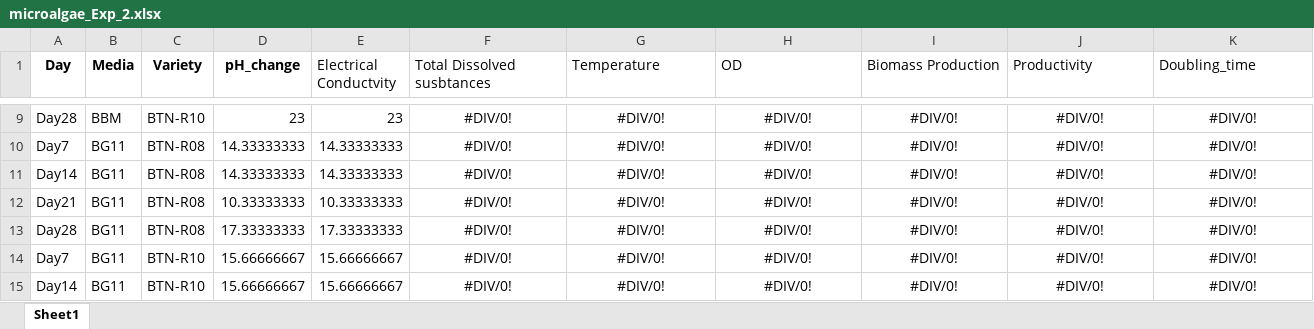
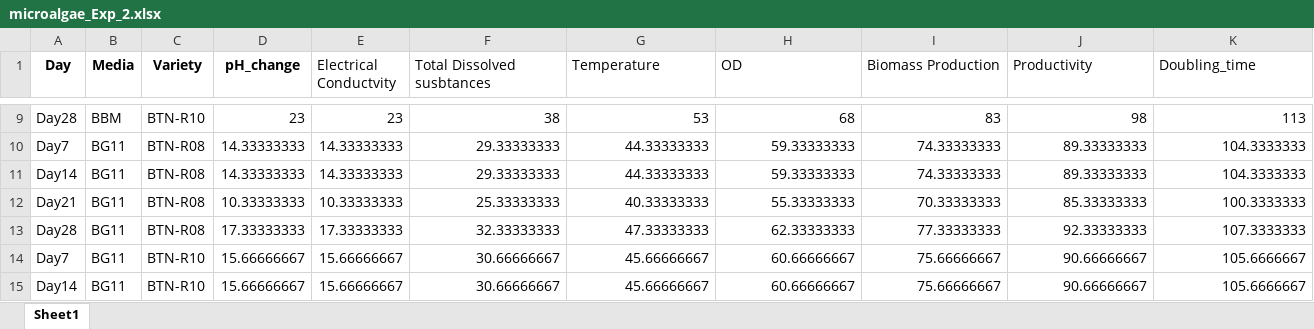
Before and after one commit to MuhammadRehanKhalid/Data_Science_AI, an Excel workbook: Algae_thesis_HR Data/microalgae_Exp_2.xlsx, sheet Sheet1, drawn as a sheet; only a part is shown, gaps mark what is left out; values as stored, in another font and other column widths than the file's, no borders; the diff covers the shown part only; the diff names each change by its address in the sheet, - before the commit and + after, or states it on an @@ line.

```diff
--- a/Algae_thesis_HR Data/microalgae_Exp_2.xlsx (sheet Sheet1)
+++ b/Algae_thesis_HR Data/microalgae_Exp_2.xlsx (sheet Sheet1)
-F9:K15 alignment: center
+F9:K15 alignment: right
-F9 (Total Dissolved susbtances): #DIV/0!
+F9 (Total Dissolved susbtances): 38
-G9 (Temperature): #DIV/0!
+G9 (Temperature): 53
-H9 (OD): #DIV/0!
+H9 (OD): 68
-I9 (Biomass Production): #DIV/0!
+I9 (Biomass Production): 83
-J9 (Productivity): #DIV/0!
+J9 (Productivity): 98
-K9 (Doubling_time): #DIV/0!
+K9 (Doubling_time): 113
-F10:F11 (Total Dissolved susbtances): #DIV/0!
+F10:F11 (Total Dissolved susbtances): 29.33333333
-G10:G11 (Temperature): #DIV/0!
+G10:G11 (Temperature): 44.33333333
-H10:H11 (OD): #DIV/0!
+H10:H11 (OD): 59.33333333
-I10:I11 (Biomass Production): #DIV/0!
+I10:I11 (Biomass Production): 74.33333333
-J10:J11 (Productivity): #DIV/0!
+J10:J11 (Productivity): 89.33333333
-K10:K11 (Doubling_time): #DIV/0!
+K10:K11 (Doubling_time): 104.3333333
-F12 (Total Dissolved susbtances): #DIV/0!
+F12 (Total Dissolved susbtances): 25.33333333
-G12 (Temperature): #DIV/0!
+G12 (Temperature): 40.33333333
-H12 (OD): #DIV/0!
+H12 (OD): 55.33333333
-I12 (Biomass Production): #DIV/0!
+I12 (Biomass Production): 70.33333333
-J12 (Productivity): #DIV/0!
+J12 (Productivity): 85.33333333
-K12 (Doubling_time): #DIV/0!
+K12 (Doubling_time): 100.3333333
-F13 (Total Dissolved susbtances): #DIV/0!
+F13 (Total Dissolved susbtances): 32.33333333
-G13 (Temperature): #DIV/0!
+G13 (Temperature): 47.33333333
-H13 (OD): #DIV/0!
+H13 (OD): 62.33333333
-I13 (Biomass Production): #DIV/0!
+I13 (Biomass Production): 77.33333333
-J13 (Productivity): #DIV/0!
+J13 (Productivity): 92.33333333
-K13 (Doubling_time): #DIV/0!
+K13 (Doubling_time): 107.3333333
-F14:F15 (Total Dissolved susbtances): #DIV/0!
+F14:F15 (Total Dissolved susbtances): 30.66666667
-G14:G15 (Temperature): #DIV/0!
+G14:G15 (Temperature): 45.66666667
-H14:H15 (OD): #DIV/0!
+H14:H15 (OD): 60.66666667
-I14:I15 (Biomass Production): #DIV/0!
+I14:I15 (Biomass Production): 75.66666667
-J14:J15 (Productivity): #DIV/0!
+J14:J15 (Productivity): 90.66666667
-K14:K15 (Doubling_time): #DIV/0!
+K14:K15 (Doubling_time): 105.6666667
```
Also changed, not shown: 150 edited cells and cell formats elsewhere in this sheet, 1 other file.
